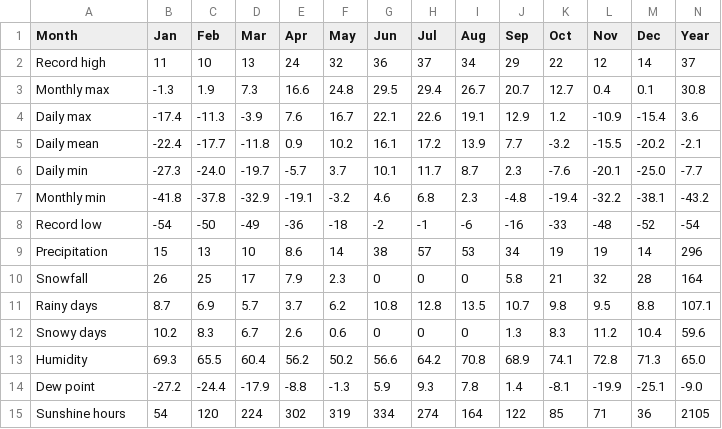
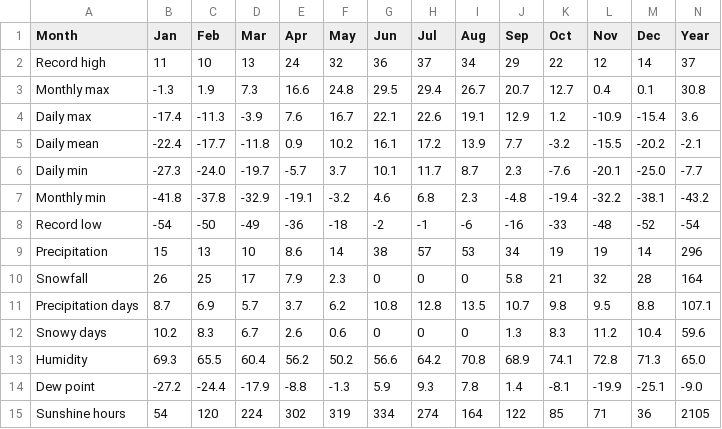
Before and after one commit to arni-magnusson/weather, a CSV file: boot/initial/data/fairbanks.csv, drawn as a sheet.

Commit message:
Rainy days -> Precipitation days

```diff
--- a/boot/initial/data/fairbanks.csv
+++ b/boot/initial/data/fairbanks.csv
@@ -10,3 +10,3 @@ Precipitation,15,13,10,8.6,14,38,57,53,34,19,19,14,296
 Snowfall,26,25,17,7.9,2.3,0,0,0,5.8,21,32,28,164
-Rainy days,8.7,6.9,5.7,3.7,6.2,10.8,12.8,13.5,10.7,9.8,9.5,8.8,107.1
+Precipitation days,8.7,6.9,5.7,3.7,6.2,10.8,12.8,13.5,10.7,9.8,9.5,8.8,107.1
 Snowy days,10.2,8.3,6.7,2.6,0.6,0,0,0,1.3,8.3,11.2,10.4,59.6
```
Also changed, not shown: boot/initial/data/juneau.csv, boot/initial/data/new_bedford.csv, 3 other files.
